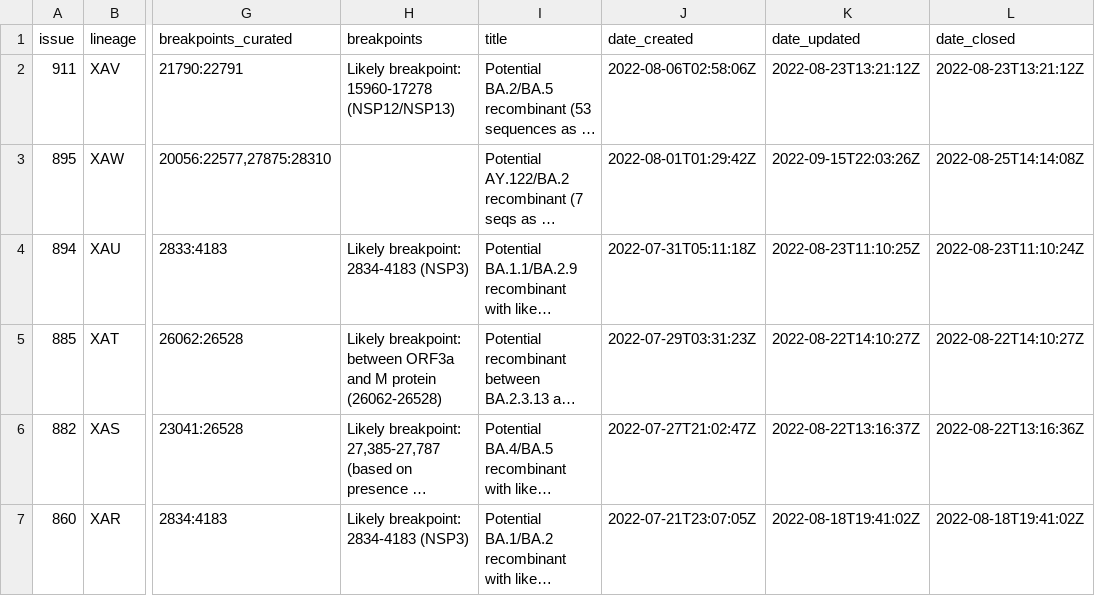
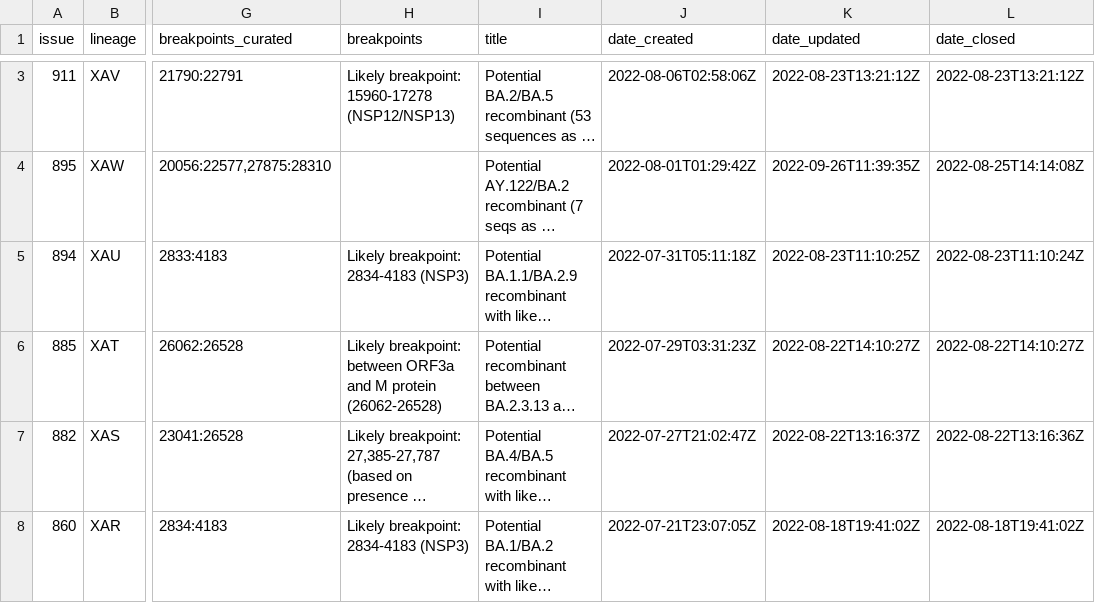
Before and after one commit to ktmeaton/ncov-recombinant, a TSV file: resources/issues.tsv, drawn as a sheet; only a part is shown, gaps mark what is left out; long unchanged cells end in …; addresses are those after the commit; the diff covers the shown part only; the diff names each change by its address in the sheet, - before the commit and + after, or states it on an @@ line.

```diff
--- a/resources/issues.tsv
+++ b/resources/issues.tsv
-K4 (date_updated): 2022-09-15T22:03:26Z
+K4 (date_updated): 2022-09-26T11:39:35Z
```
Also changed, not shown: 5 added rows and 8 edited cells elsewhere in this file, resources/breakpoints.tsv, resources/breakpoints_clade.tsv, 4 other files.
